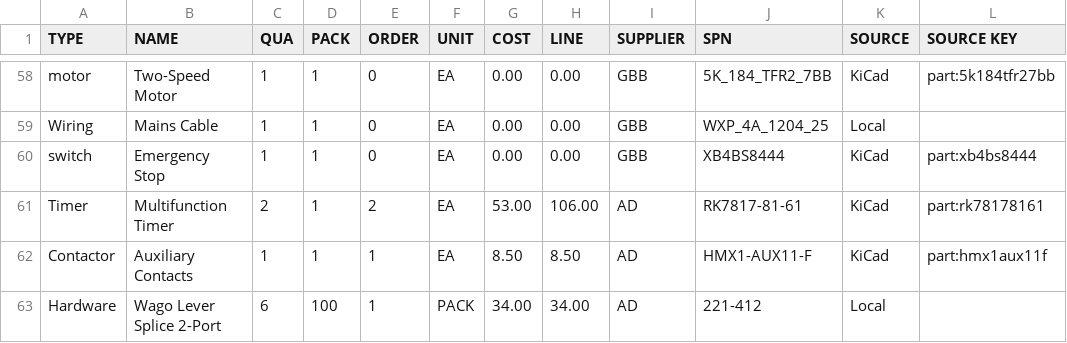
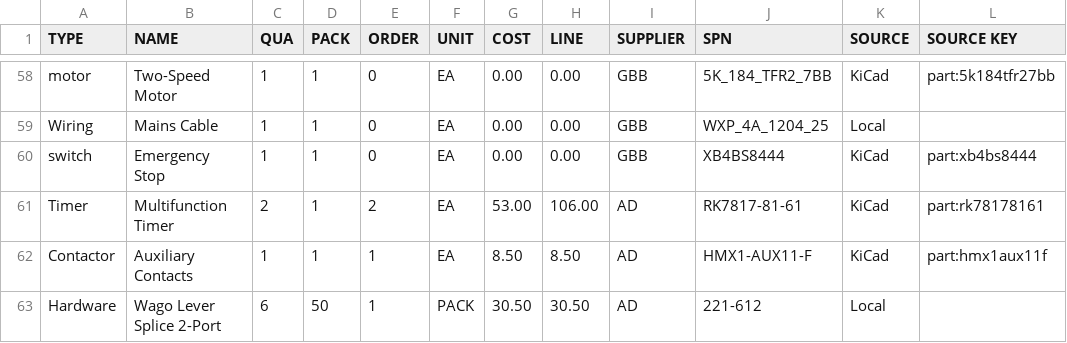
Before and after one commit to goodbetterbestco/powermatic_1200, a CSV file: BOM_other.csv, drawn as a sheet; only a part is shown, gaps mark what is left out.

```diff
--- a/BOM_other.csv
+++ b/BOM_other.csv
@@ -62,2 +62,2 @@ Timer,Multifunction Timer,2,1,2,EA,53.00,106.00,AD,RK7817-81-61,KiCad,part:rk781
 Contactor,Auxiliary Contacts,1,1,1,EA,8.50,8.50,AD,HMX1-AUX11-F,KiCad,part:hmx1aux11f
-Hardware,Wago Lever Splice 2-Port,6,100,1,PACK,34.00,34.00,AD,221-412,Local,
+Hardware,Wago Lever Splice 2-Port,6,50,1,PACK,30.50,30.50,AD,221-612,Local,
```
Also changed, not shown: docs/Wire_schedule.csv, 3 other files.
